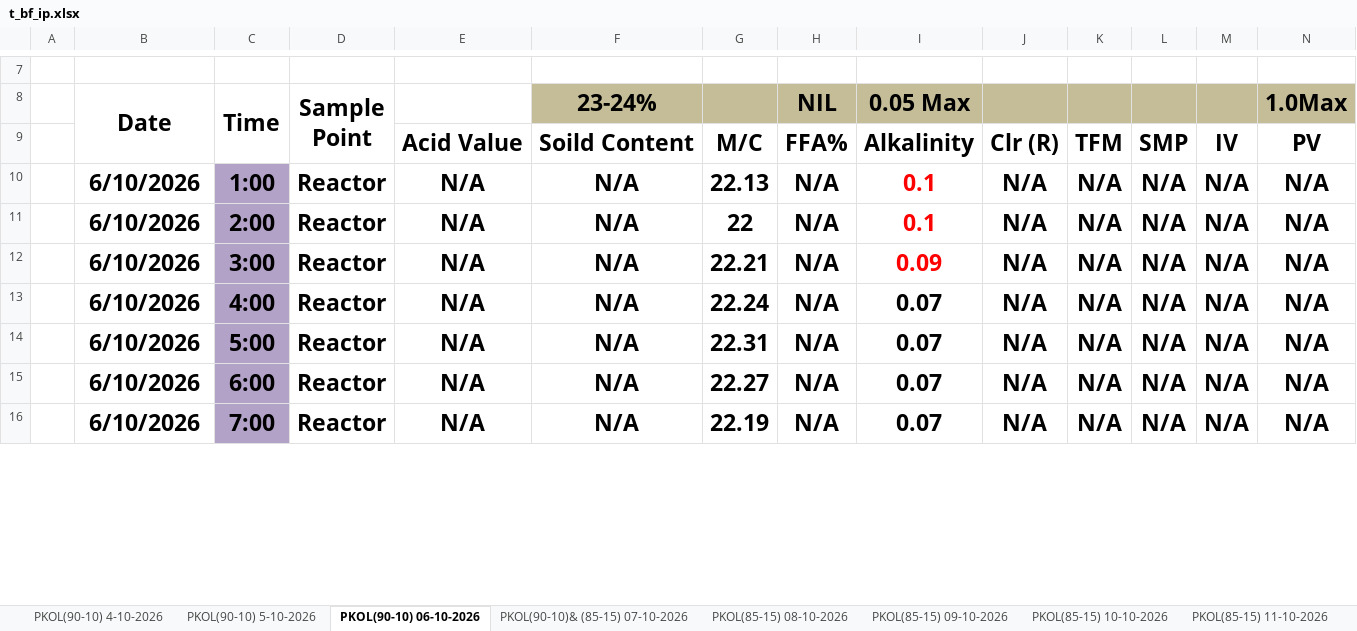
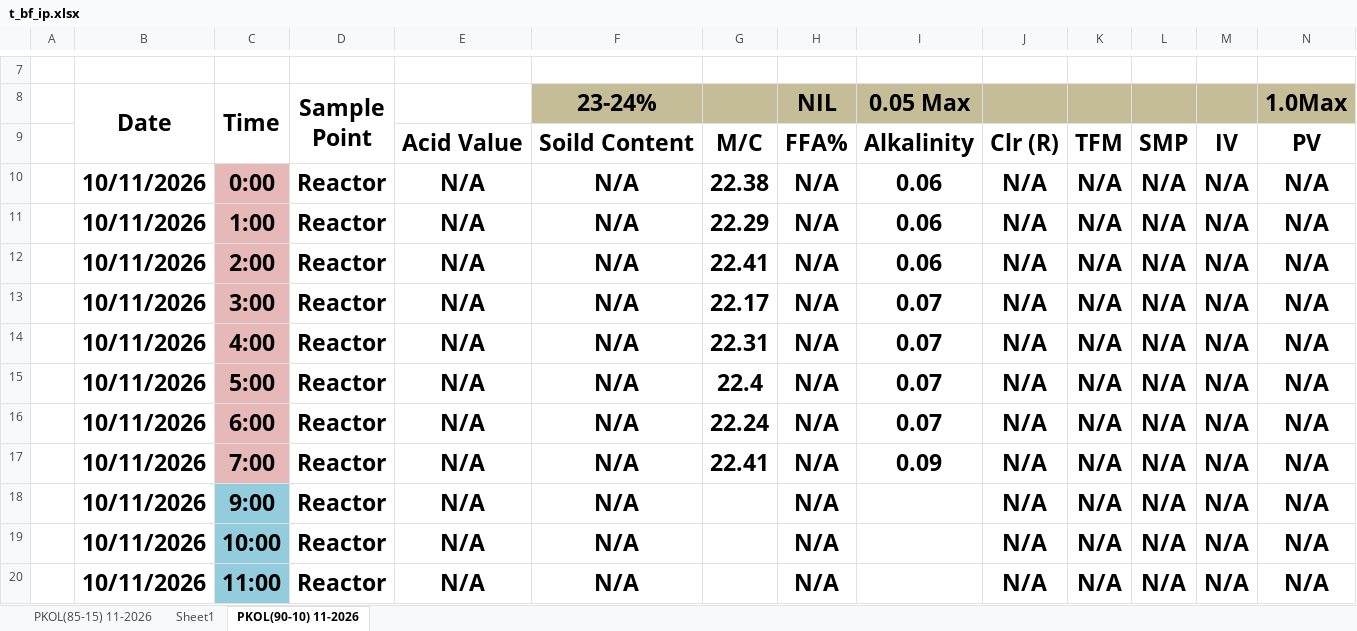
Before and after one commit to alyessam69/shift-hourly-report, an Excel workbook: t_bf_ip.xlsx, sheet PKOL(90-10) 11-2026, drawn as a sheet; only a part is shown, gaps mark what is left out; values as stored, in another font and other column widths than the file's, no borders; addresses are those after the commit; rows hold the shown columns only; the diff covers the shown part only; the diff names each change by its address in the sheet, - before the commit and + after, or states it on an @@ line.

Commit message:
In Process: no new sheet - the rows go into the PKOL sheet with the newest data
- NO sheet is created any more (not by shift C and not by any other shift)
- the candidates are the two PKOL sheets of the factory workbook
  (PKOL(85-15) ... and PKOL(90-10) ...) - Sheet1 is never used
- the winner is the one with the NEWEST DATA inside it (the newest date in
  column B) - the same rule as the Daily Noodles analysis
- the rows go under the last row that has data (the same date + hour is
  written again, never duplicated)
- the thick line is now at the end of every shift of every day

```diff
--- a/t_bf_ip.xlsx (sheet PKOL(90-10) 11-2026)
+++ b/t_bf_ip.xlsx (sheet PKOL(90-10) 11-2026)
-sheet tab: PKOL(90-10) 4-10-2026
+sheet tab: PKOL(85-15) 11-2026
-sheet tab: PKOL(90-10) 06-10-2026
+sheet tab: PKOL(90-10) 11-2026
-sheet tab: PKOL(90-10) 5-10-2026
-sheet tab: PKOL(90-10)& (85-15) 07-10-2026
-sheet tab: PKOL(85-15) 08-10-2026
-sheet tab: PKOL(85-15) 09-10-2026
-sheet tab: PKOL(85-15) 10-10-2026
-sheet tab: PKOL(85-15) 11-10-2026
+row 10:  | 10/11/2026 | 0:00 | Reactor | N/A | N/A | 22.38 | N/A | 0.06 | N/A | N/A | N/A | N/A | N/A
-B11:B17 (Date): 6/10/2026
+B11:B17 (Date): 10/11/2026
-C11:C17 fill: #B3A2C7
+C11:C17 fill: #E6B9B8
-G11: 22.13
+G11: 22.29
-I11:I12 (0.05 Max): 0.1
+I11:I12 (0.05 Max): 0.06
-I11:I13 text colour: #FF0000
+I11:I13 text colour: black
-G12: 22
+G12: 22.41
-G13: 22.21
+G13: 22.17
-I13 (0.05 Max): 0.09
+I13 (0.05 Max): 0.07
-G14: 22.24
+G14: 22.31
-G15: 22.31
+G15: 22.4
-G16: 22.27
+G16: 22.24
-G17: 22.19
+G17: 22.41
-I17 (0.05 Max): 0.07
+I17 (0.05 Max): 0.09
+row 18:  | 10/11/2026 | 9:00 | Reactor | N/A | N/A |  | N/A |  | N/A | N/A | N/A | N/A | N/A
+row 19:  | 10/11/2026 | 10:00 | Reactor | N/A | N/A |  | N/A |  | N/A | N/A | N/A | N/A | N/A
+row 20:  | 10/11/2026 | 11:00 | Reactor | N/A | N/A |  | N/A |  | N/A | N/A | N/A | N/A | N/A
```
Also changed, not shown: 9 added rows and 6 edited cells elsewhere in this sheet, sheet PKOL(85-15) 11-2026, sheet Sheet1, other sheet tabs, t_all_noodles.xlsx, t_bf_noodles.xlsx, 4 other files.
